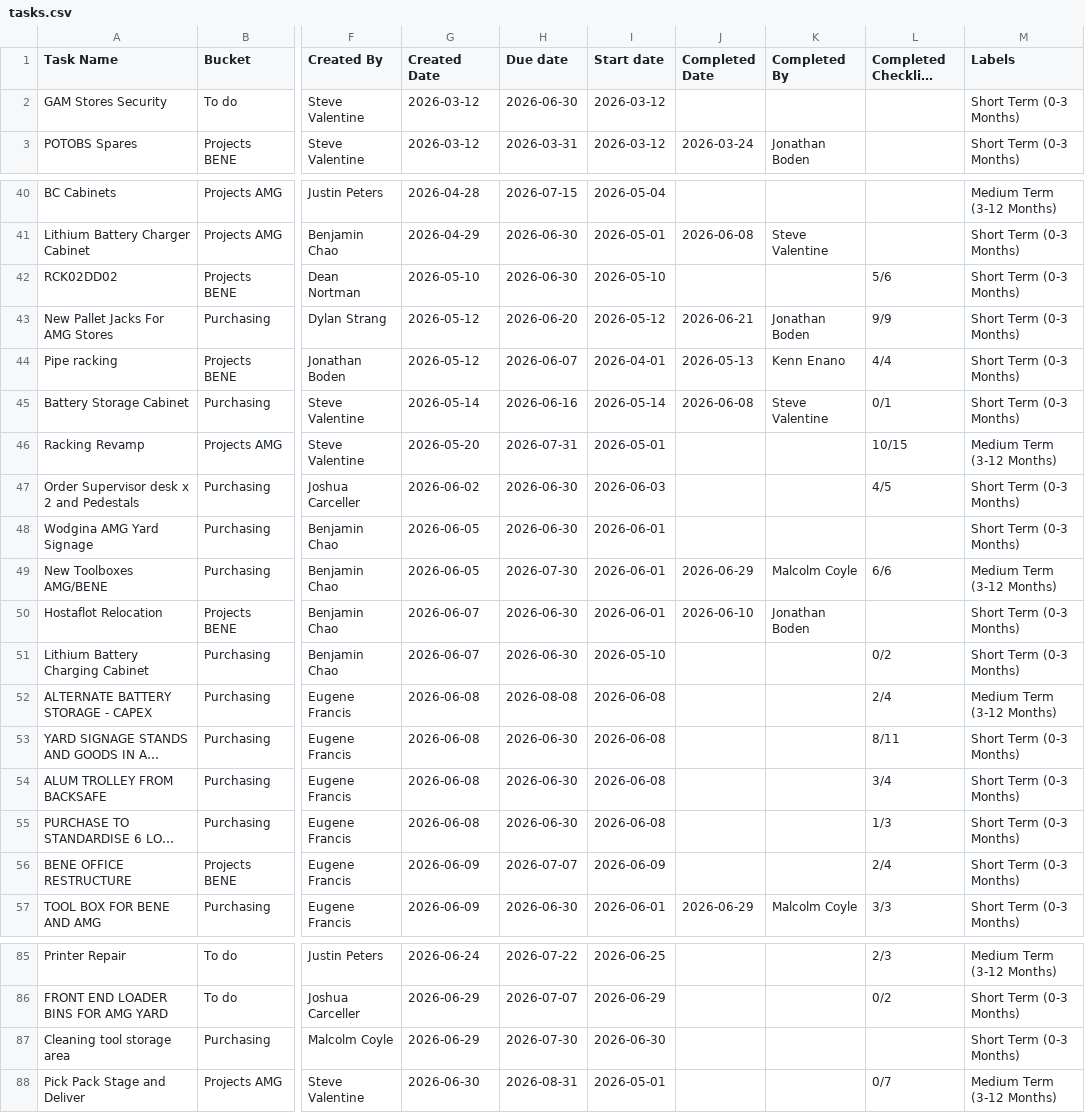
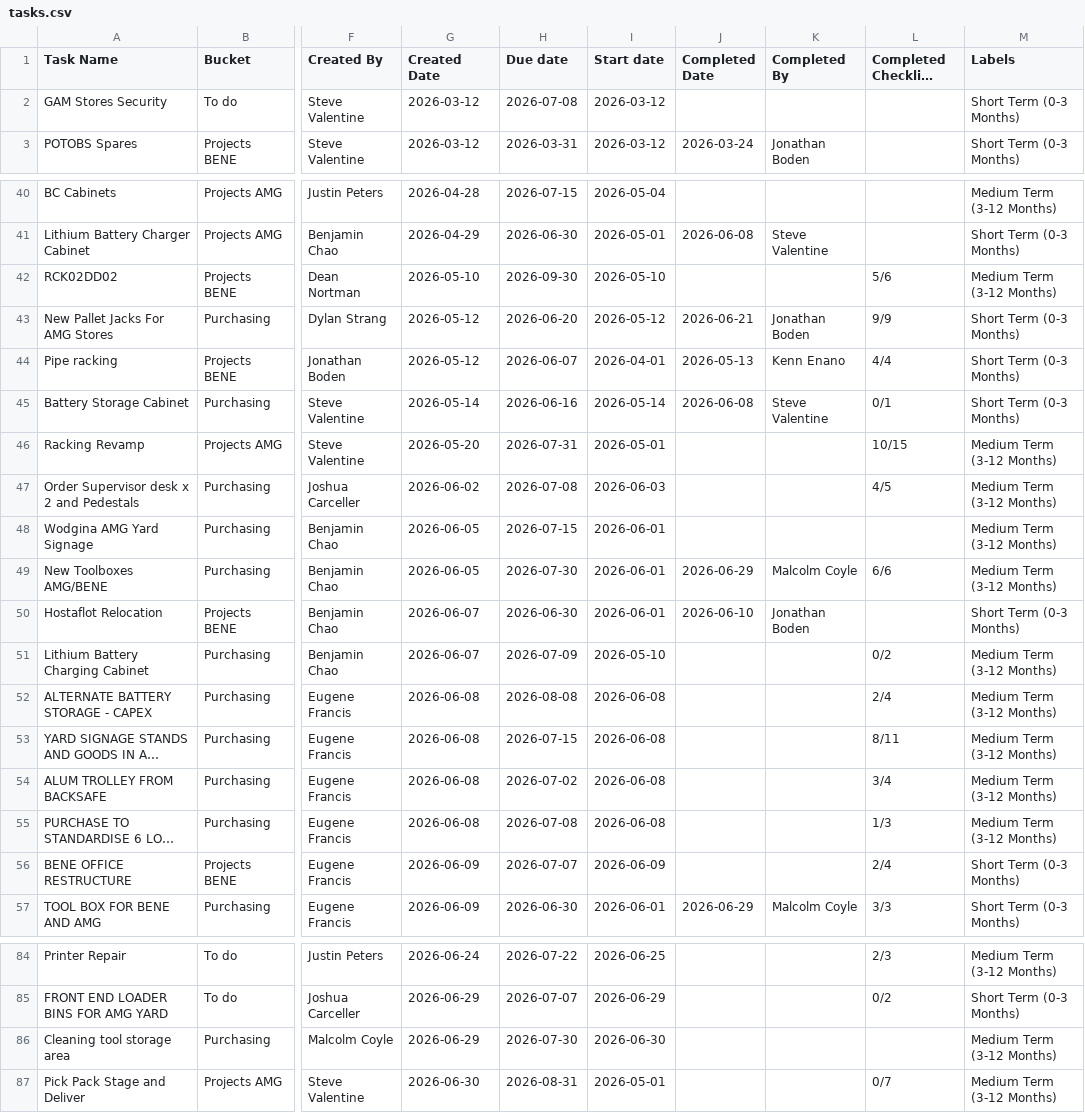
Before and after one commit to stevenvalentine/TeamPlanner, a CSV file: data/tasks.csv, drawn as a sheet; only a part is shown, gaps mark what is left out; long unchanged cells end in …; addresses are those after the commit; the diff covers the shown part only; the diff names each change by its address in the sheet, - before the commit and + after, or states it on an @@ line.

```diff
--- a/data/tasks.csv
+++ b/data/tasks.csv
-H2 (Due date): 2026-06-30
+H2 (Due date): 2026-07-08
-H42 (Due date): 2026-06-30
+H42 (Due date): 2026-09-30
-M42 (Labels): Short Term (0-3 Months)
+M42 (Labels): Medium Term (3-12 Months)
-H47 (Due date): 2026-06-30
+H47 (Due date): 2026-07-08
-M47:M48 (Labels): Short Term (0-3 Months)
+M47:M48 (Labels): Medium Term (3-12 Months)
-H48 (Due date): 2026-06-30
+H48 (Due date): 2026-07-15
-H51 (Due date): 2026-06-30
+H51 (Due date): 2026-07-09
-M51 (Labels): Short Term (0-3 Months)
+M51 (Labels): Medium Term (3-12 Months)
-H53 (Due date): 2026-06-30
+H53 (Due date): 2026-07-15
-M53:M55 (Labels): Short Term (0-3 Months)
+M53:M55 (Labels): Medium Term (3-12 Months)
-H54 (Due date): 2026-06-30
+H54 (Due date): 2026-07-02
-H55 (Due date): 2026-06-30
+H55 (Due date): 2026-07-08
-M86 (Labels): Short Term (0-3 Months)
+M86 (Labels): Medium Term (3-12 Months)
```
Also changed, not shown: 1 removed row and 20 edited cells elsewhere in this file.
